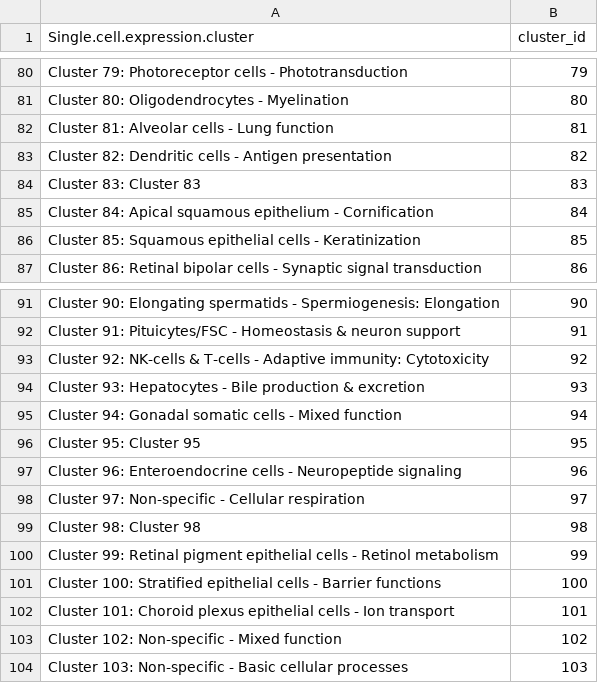
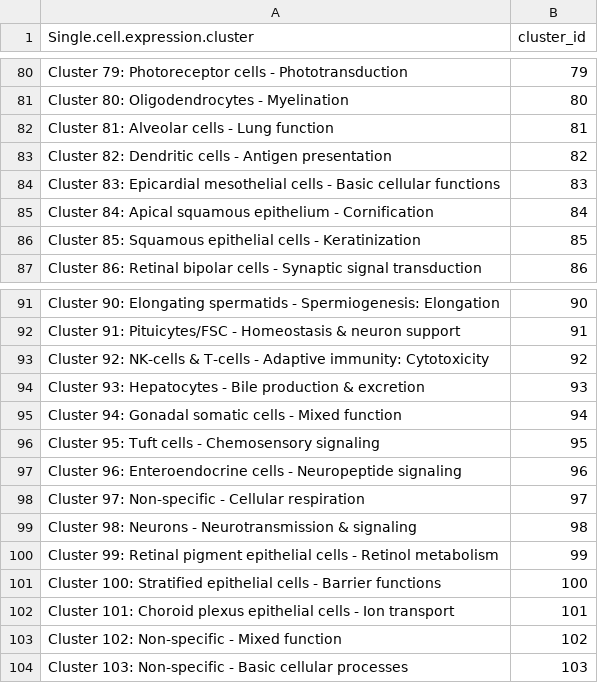
Before and after one commit to labrat-222/HPA-GeneSet-Explorer, a CSV file: data/v25/cluster_dict_sc.v25.csv, drawn as a sheet; only a part is shown, gaps mark what is left out; the diff covers the shown part only.

```diff
--- a/data/v25/cluster_dict_sc.v25.csv
+++ b/data/v25/cluster_dict_sc.v25.csv
@@ -83,3 +83,3 @@
 "Cluster 82: Dendritic cells - Antigen presentation",82
-"Cluster 83: Cluster 83",83
+"Cluster 83: Epicardial mesothelial cells - Basic cellular functions",83
 "Cluster 84: Apical squamous epithelium - Cornification",84
@@ -95,6 +95,6 @@
 "Cluster 94: Gonadal somatic cells - Mixed function",94
-"Cluster 95: Cluster 95",95
+"Cluster 95: Tuft cells - Chemosensory signaling",95
 "Cluster 96: Enteroendocrine cells - Neuropeptide signaling",96
 "Cluster 97: Non-specific - Cellular respiration",97
-"Cluster 98: Cluster 98",98
+"Cluster 98: Neurons - Neurotransmission & signaling",98
 "Cluster 99: Retinal pigment epithelial cells - Retinol metabolism",99
```
Also changed, not shown: 11 edited cells elsewhere in this file, 1 other file.
